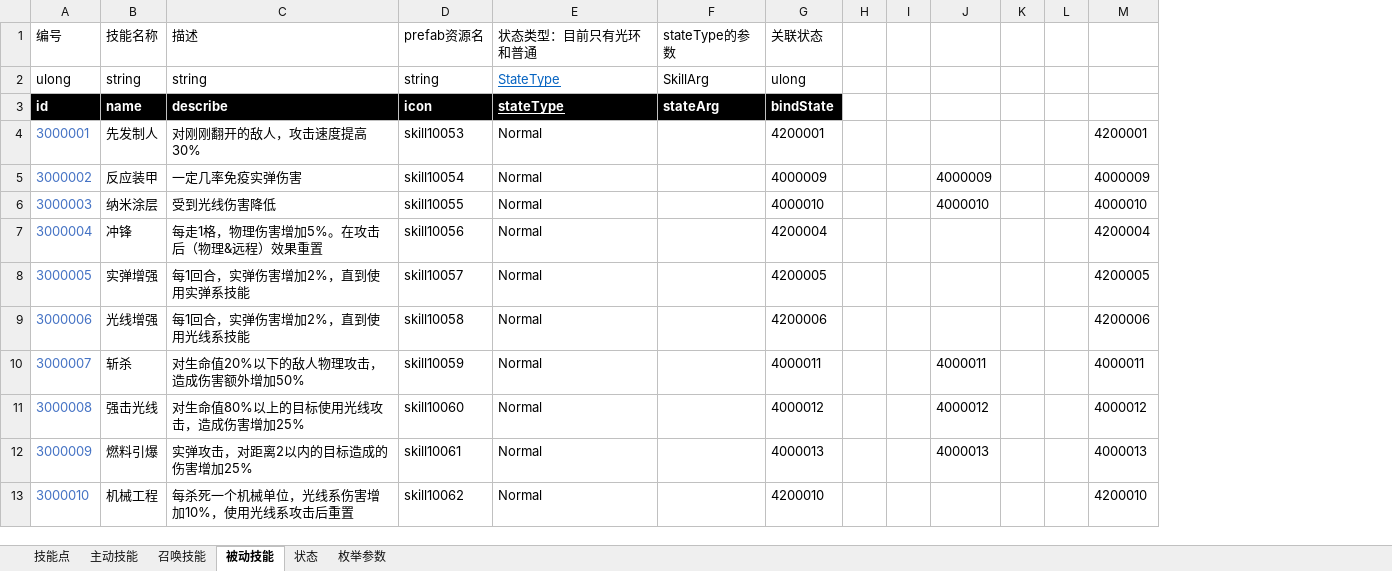
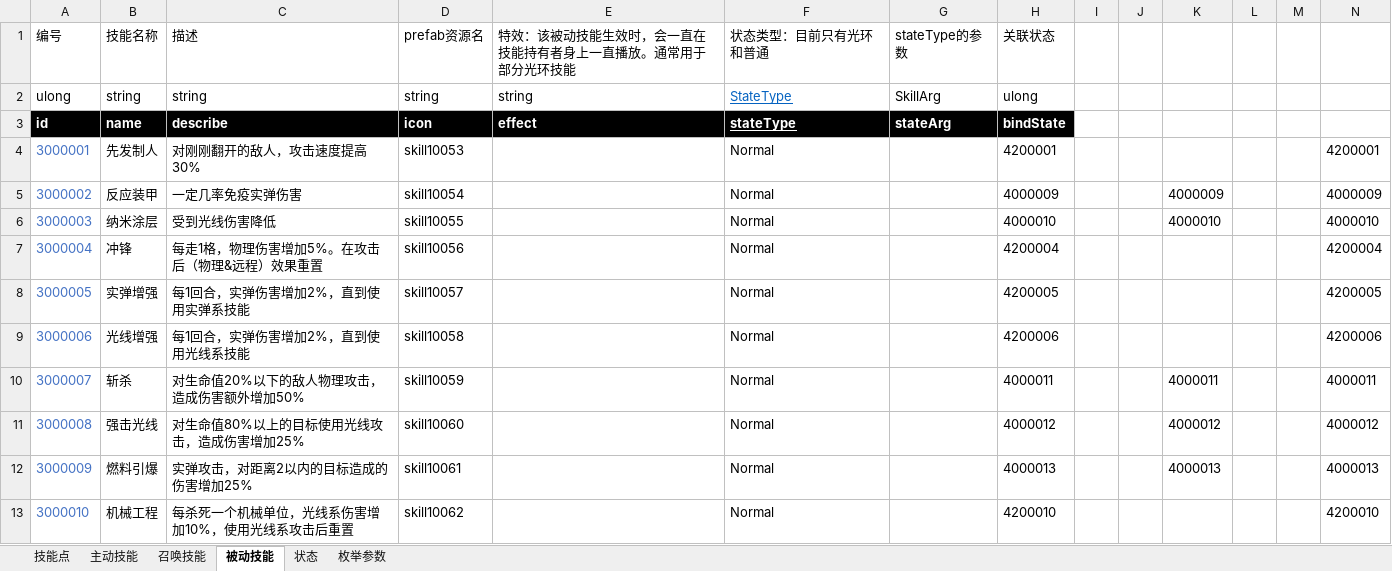
Before and after one commit to Canvastudio/Prometheus, an Excel workbook: Design/原始配置表/技能.xlsm, sheet 被动技能, drawn as a sheet; only a part is shown; values as stored, in another font and other column widths than the file's, no borders; conditional formats and table styles not drawn; the diff names each change by its address in the sheet, - before the commit and + after, or states it on an @@ line.

Commit message:
被动技能配置增加了 effect（特效）字段，以对应被动技能本身可能的特效

```diff
--- a/Design/原始配置表/技能.xlsm (sheet 被动技能)
+++ b/Design/原始配置表/技能.xlsm (sheet 被动技能)
+column E, rows 1-3: 特效：该被动技能生效时，会一直在技能持有者身上一直播放。通常用于部分光环技能 | string | effect
```
Also changed, not shown: Design/原始配置表/地图配置.xlsm, Design/原始配置表/怪物配置.xlsm, 6 other files.
